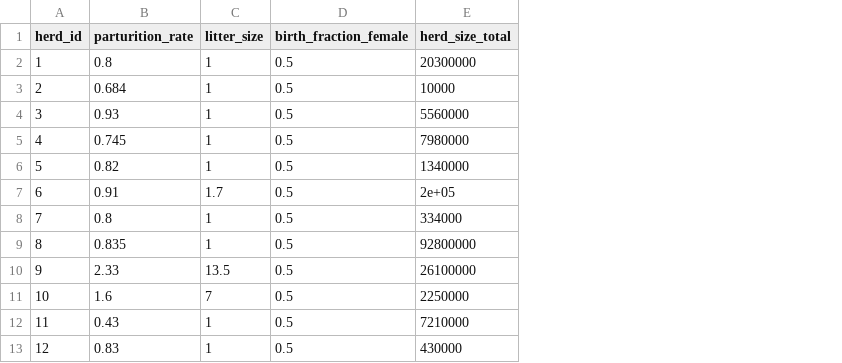
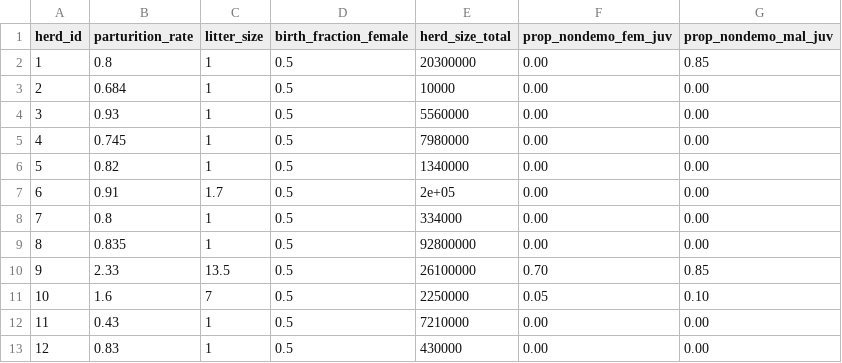
Before and after one commit to un-fao/GLEAM, a CSV file: inst/extdata/run_modules_examples/herd_simulation_input_hrd_data.csv, drawn as a sheet; the diff names each change by its address in the sheet, - before the commit and + after, or states it on an @@ line.

Commit message:
Integrated herd orchestrator to run demographic/non-demographic logic

```diff
--- a/inst/extdata/run_modules_examples/herd_simulation_input_hrd_data.csv
+++ b/inst/extdata/run_modules_examples/herd_simulation_input_hrd_data.csv
+column F (prop_nondemo_fem_juv), rows 2-13: 0.00 | 0.00 | 0.00 | 0.00 | 0.00 | 0.00 | 0.00 | 0.00 | 0.70 | 0.05 | 0.00 | 0.00
+column G (prop_nondemo_mal_juv), rows 2-13: 0.85 | 0.00 | 0.00 | 0.00 | 0.00 | 0.00 | 0.00 | 0.00 | 0.85 | 0.10 | 0.00 | 0.00
```
Also changed, not shown: 4 other files.
